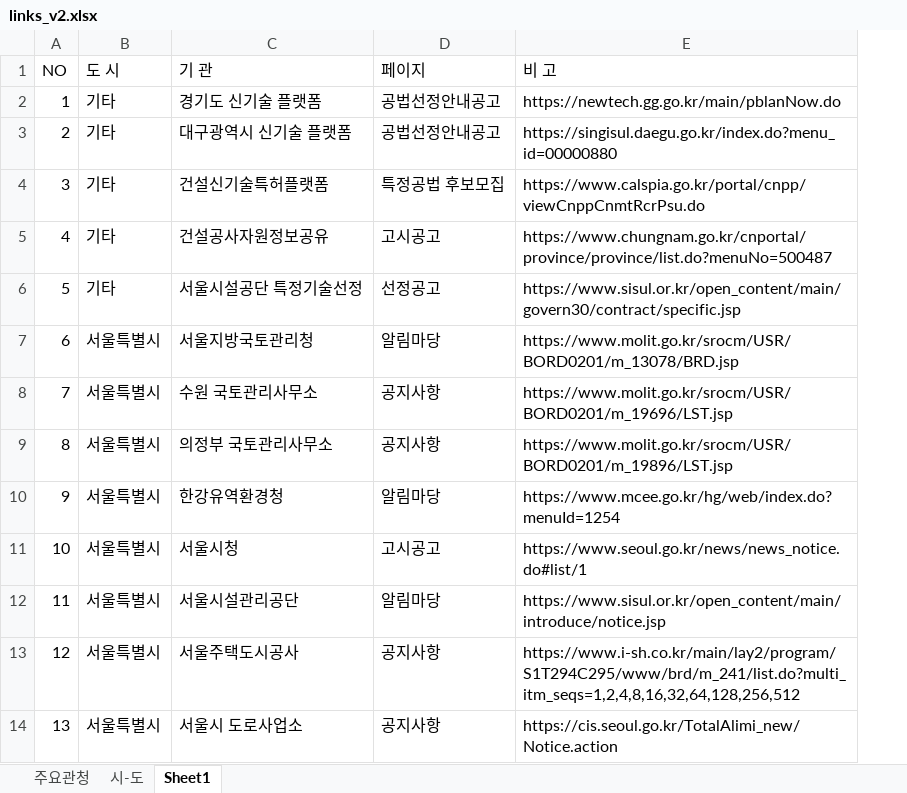
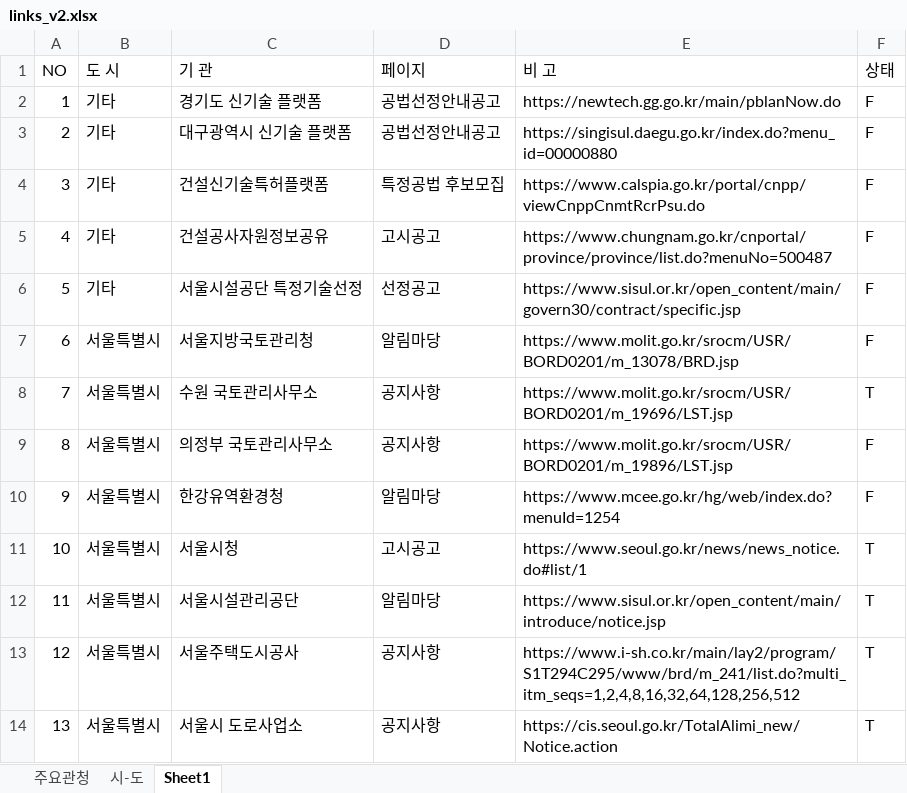
Before and after one commit to Kh1606/clt-plus, an Excel workbook: links_v2.xlsx, sheet Sheet1, drawn as a sheet; only a part is shown; values as stored, in another font and other column widths than the file's, no borders; the diff names each change by its address in the sheet, - before the commit and + after, or states it on an @@ line.

```diff
--- a/links_v2.xlsx (sheet Sheet1)
+++ b/links_v2.xlsx (sheet Sheet1)
+column F (상태), rows 2-14: F | F | F | F | F | F | T | F | F | T | T | T | T
```
Also changed, not shown: 4 other files.
